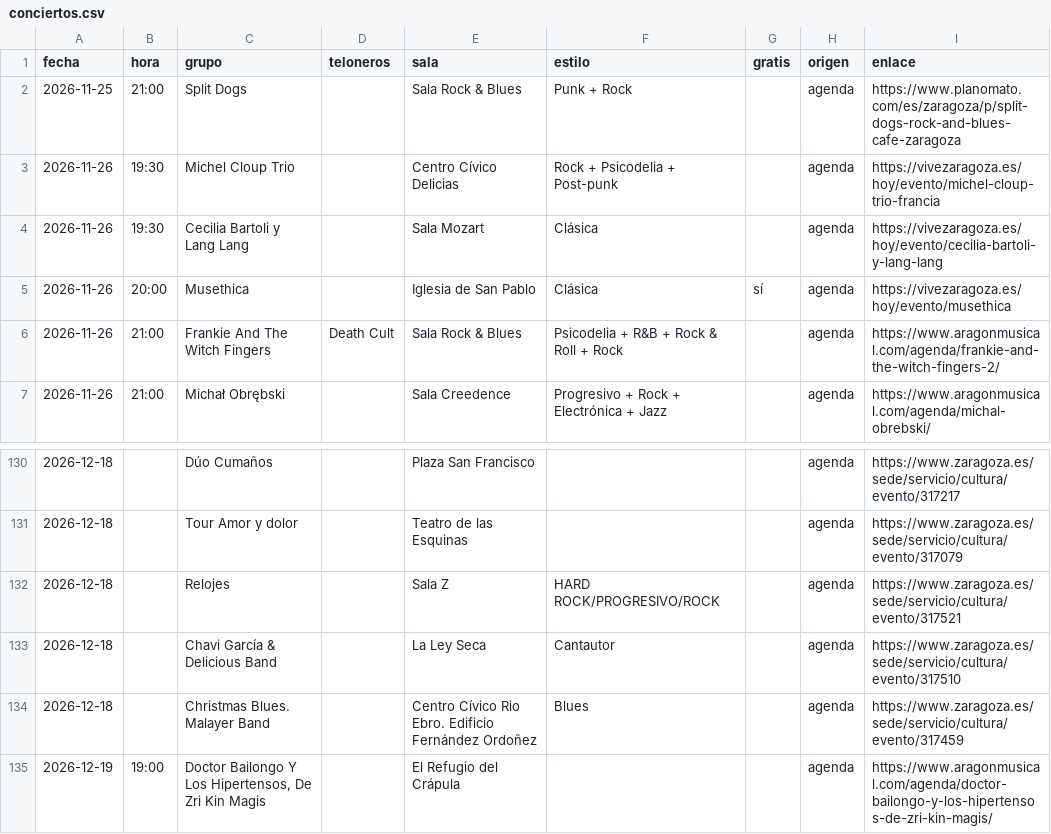
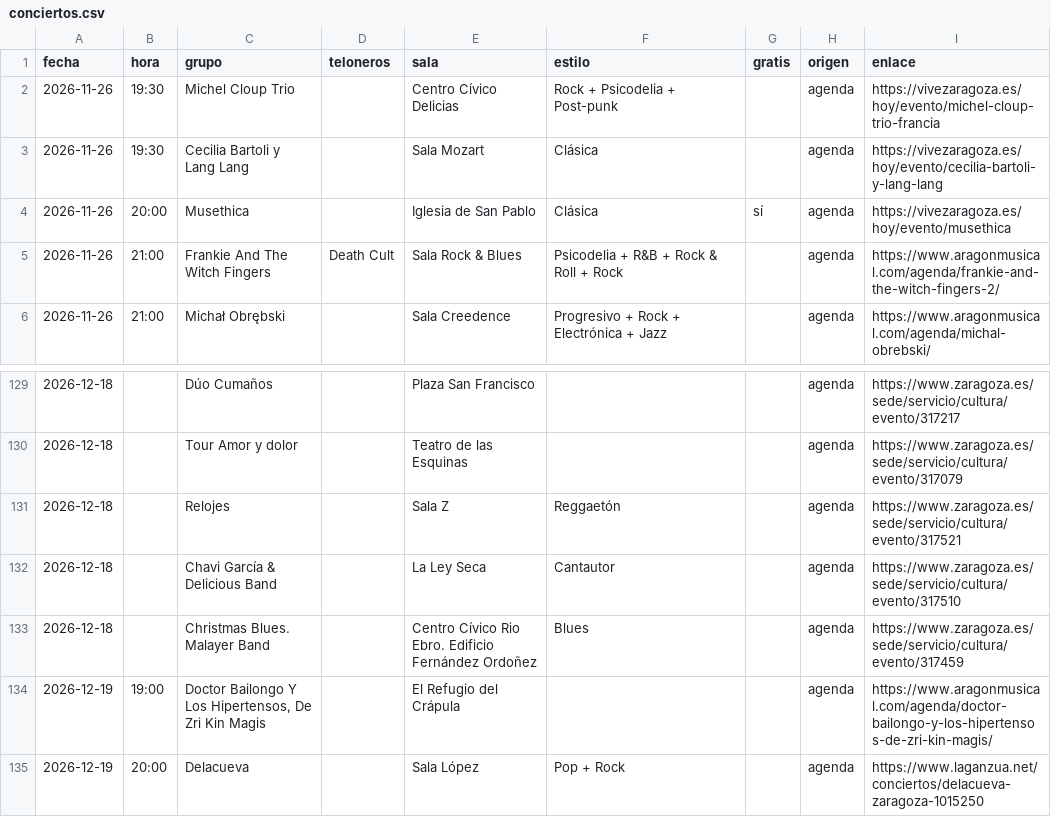
Before and after one commit to aalbae/zgz-datos, a CSV file: conciertos.csv, drawn as a sheet; only a part is shown, gaps mark what is left out; the shorter side is filled out with more unchanged rows.

```diff
--- a/conciertos.csv
+++ b/conciertos.csv
@@ -1,3 +1,2 @@
 fecha,hora,grupo,teloneros,sala,estilo,gratis,origen,enlace
-2026-11-25,21:00,Split Dogs,,Sala Rock & Blues,Punk + Rock,,agenda,https://www.planomato.com/es/zaragoza/p/split-dogs-rock-and-blues-cafe-zaragoza
 2026-11-26,19:30,Michel Cloup Trio,,Centro Cívico Delicias,Rock + Psicodelia + Post-punk,,agenda,https://vivezaragoza.es/hoy/evento/michel-cloup-trio-francia
@@ -131,3 +130,3 @@ fecha,hora,grupo,teloneros,sala,estilo,gratis,origen,enlace
 2026-12-18,,Tour Amor y dolor,,Teatro de las Esquinas,,,agenda,https://www.zaragoza.es/sede/servicio/cultura/evento/317079
-2026-12-18,,Relojes,,Sala Z,HARD ROCK/PROGRESIVO/ROCK,,agenda,https://www.zaragoza.es/sede/servicio/cultura/evento/317521
+2026-12-18,,Relojes,,Sala Z,Reggaetón,,agenda,https://www.zaragoza.es/sede/servicio/cultura/evento/317521
 2026-12-18,,Chavi García & Delicious Band,,La Ley Seca,Cantautor,,agenda,https://www.zaragoza.es/sede/servicio/cultura/evento/317510
```
Also changed, not shown: 1 other file.
